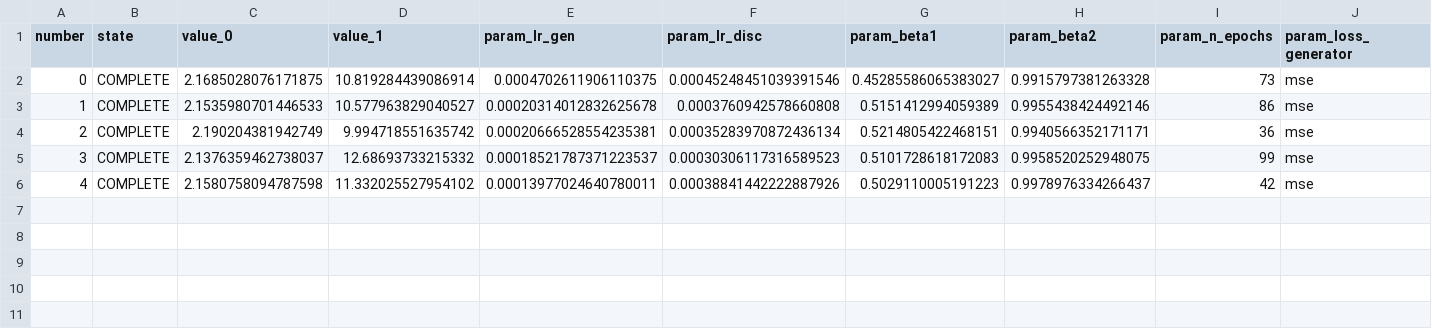
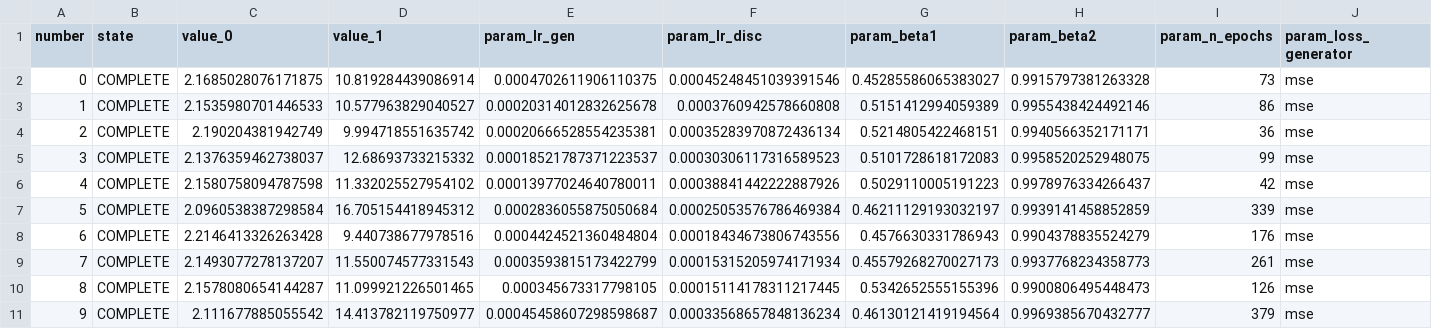
Before and after one commit to LeoKle/machine-learning2-project, a CSV file: results/gan/gan_IS_FID_mnist_generatorcnn_discriminatorcnn.csv, drawn as a sheet; only a part is shown; rows hold the shown columns only; the diff names each change by its address in the sheet, - before the commit and + after, or states it on an @@ line.

```diff
--- a/results/gan/gan_IS_FID_mnist_generatorcnn_discriminatorcnn.csv
+++ b/results/gan/gan_IS_FID_mnist_generatorcnn_discriminatorcnn.csv
+row 7: 5 | COMPLETE | 2.0960538387298584 | 16.705154418945312 | 0.0002836055875050684 | 0.00025053576786469384 | 0.46211129193032197 | 0.9939141458852859 | 339 | mse
+row 8: 6 | COMPLETE | 2.2146413326263428 | 9.440738677978516 | 0.0004424521360484804 | 0.00018434673806743556 | 0.4576630331786943 | 0.9904378835524279 | 176 | mse
+row 9: 7 | COMPLETE | 2.1493077278137207 | 11.550074577331543 | 0.0003593815173422799 | 0.00015315205974171934 | 0.45579268270027173 | 0.9937768234358773 | 261 | mse
+row 10: 8 | COMPLETE | 2.1578080654144287 | 11.099921226501465 | 0.000345673317798105 | 0.00015114178311217445 | 0.5342652555155396 | 0.9900806495448473 | 126 | mse
+row 11: 9 | COMPLETE | 2.111677885055542 | 14.413782119750977 | 0.00045458607298598687 | 0.00033568657848136234 | 0.46130121419194564 | 0.9969385670432777 | 379 | mse
```
Also changed, not shown: results/gan/gan_IS_FID_mnist_generator_discriminator.csv, results/gan/gan_IS_FID_mnist_generatorcnn_discriminator.csv, 1 other file.
